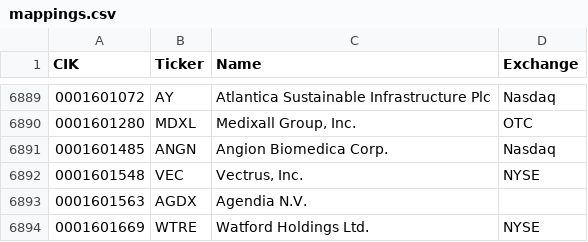
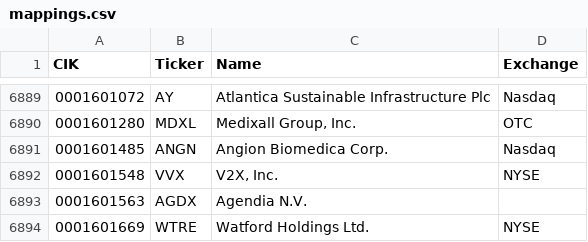
Before and after one commit to jadchaar/sec-cik-mapper, a CSV file: mappings/stocks/mappings.csv, drawn as a sheet; only a part is shown, gaps mark what is left out.

Commit message:
08/05/22 automated CRON job - update mappings

```diff
--- a/mappings/stocks/mappings.csv
+++ b/mappings/stocks/mappings.csv
@@ -6891,3 +6891,3 @@ CIK,Ticker,Name,Exchange
 0001601485,ANGN,Angion Biomedica Corp.,Nasdaq
-0001601548,VEC,"Vectrus, Inc.",NYSE
+0001601548,VVX,"V2X, Inc.",NYSE
 0001601563,AGDX,Agendia N.V.,
```
Also changed, not shown: 6 other files.
